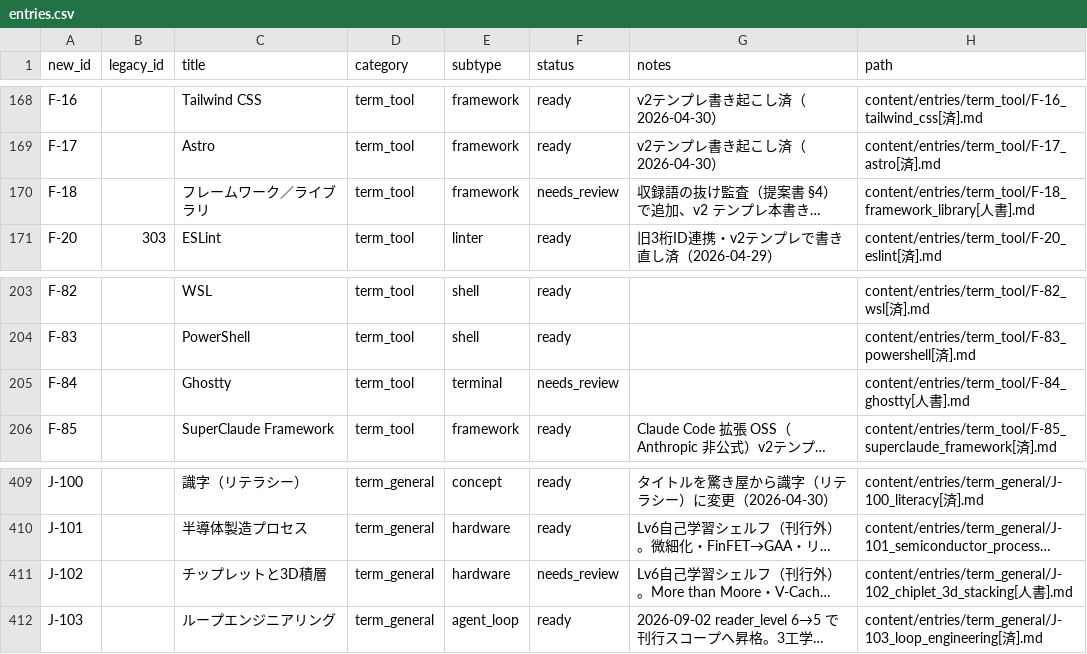
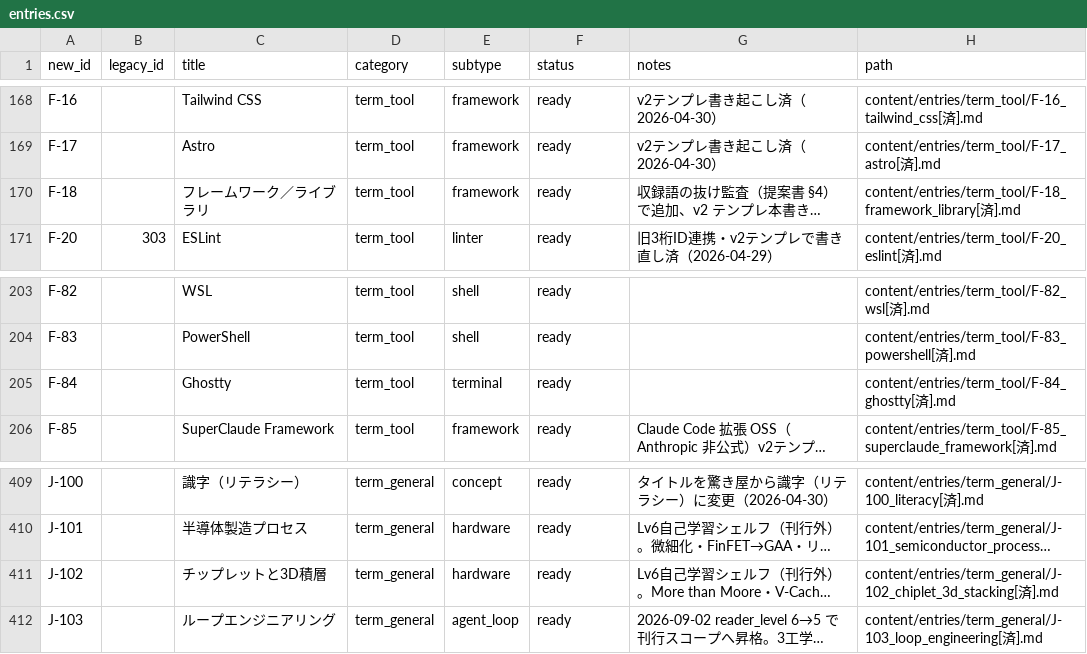
Before and after one commit to Taguchi-1989/VibeCodingDictionary, a CSV file: ledgers/entries.csv, drawn as a sheet; only a part is shown, gaps mark what is left out; long unchanged cells end in …; the diff names each change by its address in the sheet, - before the commit and + after, or states it on an @@ line.

```diff
--- a/ledgers/entries.csv
+++ b/ledgers/entries.csv
-F170 (status): needs_review
+F170 (status): ready
-H170 (path): content/entries/term_tool/F-18_framework_library[人書].md
+H170 (path): content/entries/term_tool/F-18_framework_library[済].md
-F205 (status): needs_review
+F205 (status): ready
-H205 (path): content/entries/term_tool/F-84_ghostty[人書].md
+H205 (path): content/entries/term_tool/F-84_ghostty[済].md
-F411 (status): needs_review
+F411 (status): ready
-H411 (path): content/entries/term_general/J-102_chiplet_3d_stacking[人書].md
+H411 (path): content/entries/term_general/J-102_chiplet_3d_stacking[済].md
```
Also changed, not shown: 5 other files.
